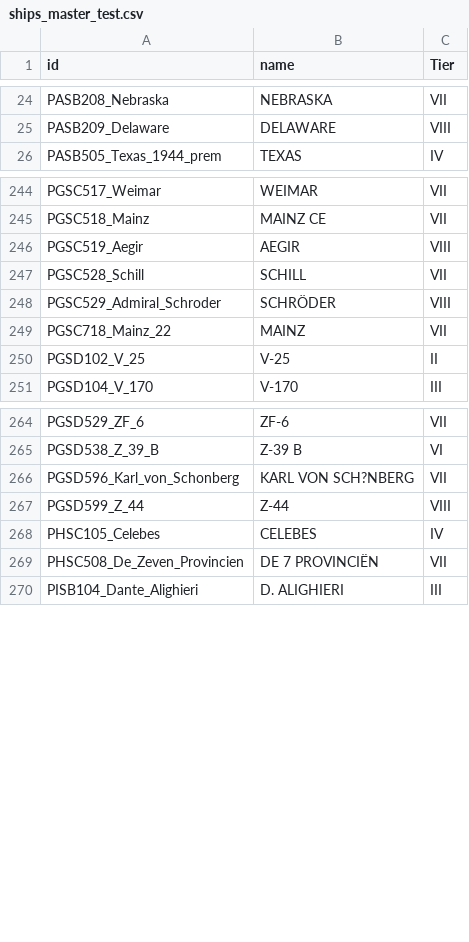
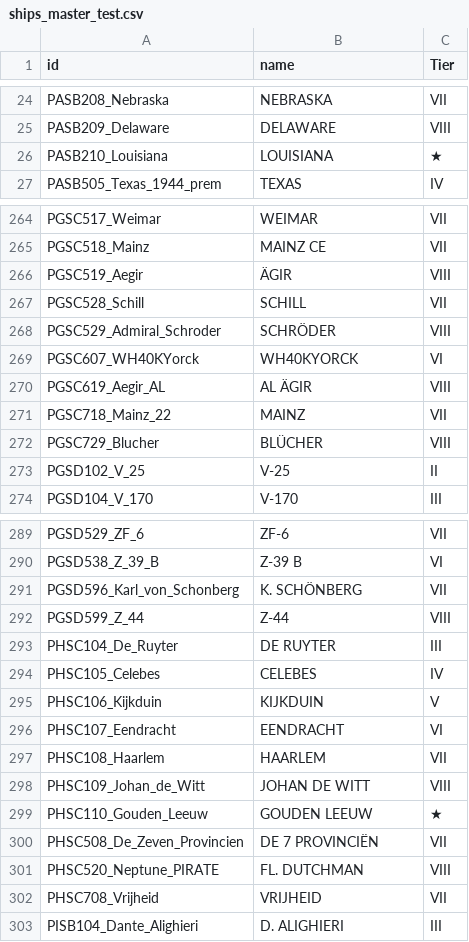
Before and after one commit to gehena001/TEST_Stats_Analyzer, a CSV file: ships_master_test.csv, drawn as a sheet; only a part is shown, gaps mark what is left out; the diff covers the shown part only.

```diff
--- a/ships_master_test.csv
+++ b/ships_master_test.csv
@@ -25,2 +25,3 @@ PASB208_Nebraska,NEBRASKA,VII
 PASB209_Delaware,DELAWARE,VIII
+PASB210_Louisiana,LOUISIANA,★
 PASB505_Texas_1944_prem,TEXAS,IV
@@ -245,6 +265,9 @@ PGSC517_Weimar,WEIMAR,VII
 PGSC518_Mainz,MAINZ CE,VII
-PGSC519_Aegir,AEGIR,VIII
+PGSC519_Aegir,ÄGIR,VIII
 PGSC528_Schill,SCHILL,VII
 PGSC529_Admiral_Schroder,SCHRÖDER,VIII
+PGSC607_WH40KYorck,WH40KYORCK,VI
+PGSC619_Aegir_AL,AL ÄGIR,VIII
 PGSC718_Mainz_22,MAINZ,VII
+PGSC729_Blucher,BLÜCHER,VIII
 PGSD102_V_25,V-25,II
@@ -265,6 +290,14 @@ PGSD529_ZF_6,ZF-6,VII
 PGSD538_Z_39_B,Z-39 B,VI
-PGSD596_Karl_von_Schonberg,KARL VON SCH?NBERG,VII
+PGSD596_Karl_von_Schonberg,K. SCHÖNBERG,VII
 PGSD599_Z_44,Z-44,VIII
+PHSC104_De_Ruyter,DE RUYTER,III
 PHSC105_Celebes,CELEBES,IV
+PHSC106_Kijkduin,KIJKDUIN,V
+PHSC107_Eendracht,EENDRACHT,VI
+PHSC108_Haarlem,HAARLEM,VII
+PHSC109_Johan_de_Witt,JOHAN DE WITT,VIII
+PHSC110_Gouden_Leeuw,GOUDEN LEEUW,★
 PHSC508_De_Zeven_Provincien,DE 7 PROVINCIËN,VII
+PHSC520_Neptune_PIRATE,FL. DUTCHMAN,VIII
+PHSC708_Vrijheid,VRIJHEID,VII
 PISB104_Dante_Alighieri,D. ALIGHIERI,III
```
Also changed, not shown: 50 added rows and 5 edited cells elsewhere in this file.
